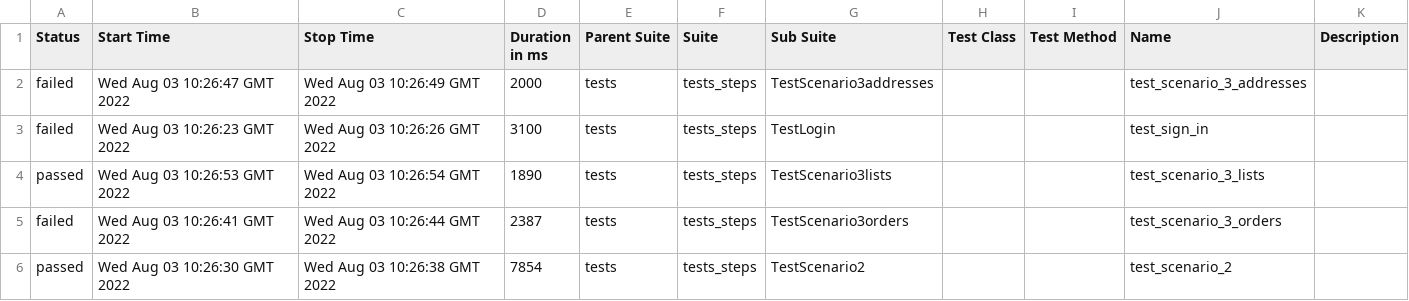
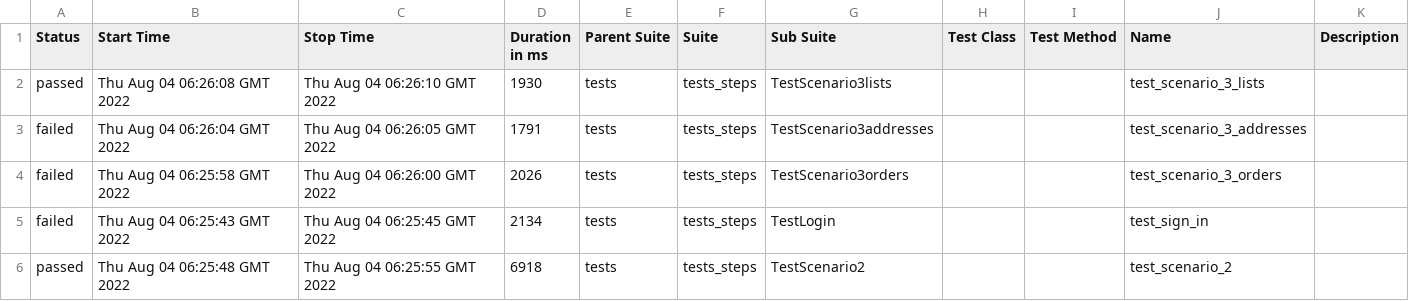
Before and after one commit to Spirlhark/autotetsamazon, a CSV file: 6/data/suites.csv, drawn as a sheet.

```diff
--- a/6/data/suites.csv
+++ b/6/data/suites.csv
@@ -1,6 +1,6 @@
 "Status","Start Time","Stop Time","Duration in ms","Parent Suite","Suite","Sub Suite","Test Class","Test Method","Name","Description"
-"failed","Wed Aug 03 10:26:47 GMT 2022","Wed Aug 03 10:26:49 GMT 2022","2000","tests","tests_steps","TestScenario3addresses","","","test_scenario_3_addresses",""
-"failed","Wed Aug 03 10:26:23 GMT 2022","Wed Aug 03 10:26:26 GMT 2022","3100","tests","tests_steps","TestLogin","","","test_sign_in",""
-"passed","Wed Aug 03 10:26:53 GMT 2022","Wed Aug 03 10:26:54 GMT 2022","1890","tests","tests_steps","TestScenario3lists","","","test_scenario_3_lists",""
-"failed","Wed Aug 03 10:26:41 GMT 2022","Wed Aug 03 10:26:44 GMT 2022","2387","tests","tests_steps","TestScenario3orders","","","test_scenario_3_orders",""
-"passed","Wed Aug 03 10:26:30 GMT 2022","Wed Aug 03 10:26:38 GMT 2022","7854","tests","tests_steps","TestScenario2","","","test_scenario_2",""
+"passed","Thu Aug 04 06:26:08 GMT 2022","Thu Aug 04 06:26:10 GMT 2022","1930","tests","tests_steps","TestScenario3lists","","","test_scenario_3_lists",""
+"failed","Thu Aug 04 06:26:04 GMT 2022","Thu Aug 04 06:26:05 GMT 2022","1791","tests","tests_steps","TestScenario3addresses","","","test_scenario_3_addresses",""
+"failed","Thu Aug 04 06:25:58 GMT 2022","Thu Aug 04 06:26:00 GMT 2022","2026","tests","tests_steps","TestScenario3orders","","","test_scenario_3_orders",""
+"failed","Thu Aug 04 06:25:43 GMT 2022","Thu Aug 04 06:25:45 GMT 2022","2134","tests","tests_steps","TestLogin","","","test_sign_in",""
+"passed","Thu Aug 04 06:25:48 GMT 2022","Thu Aug 04 06:25:55 GMT 2022","6918","tests","tests_steps","TestScenario2","","","test_scenario_2",""
```
Also changed, not shown: 38 other files.
